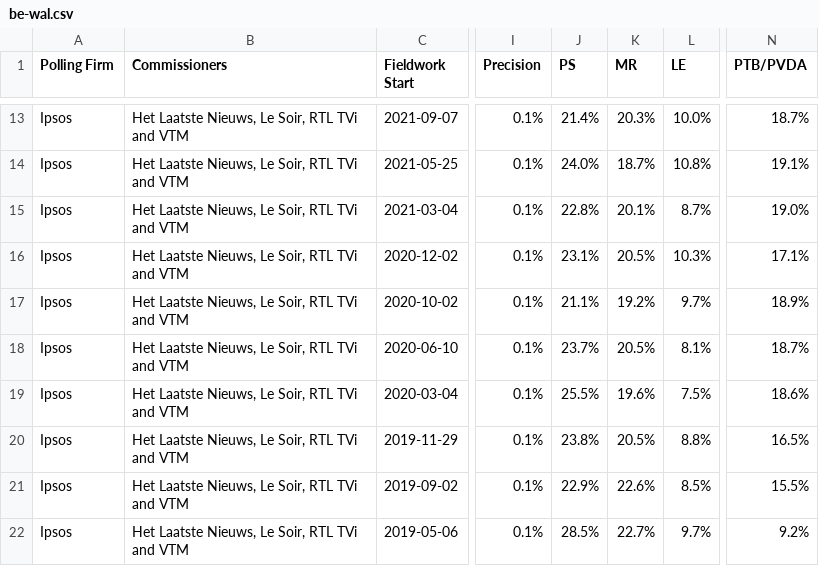
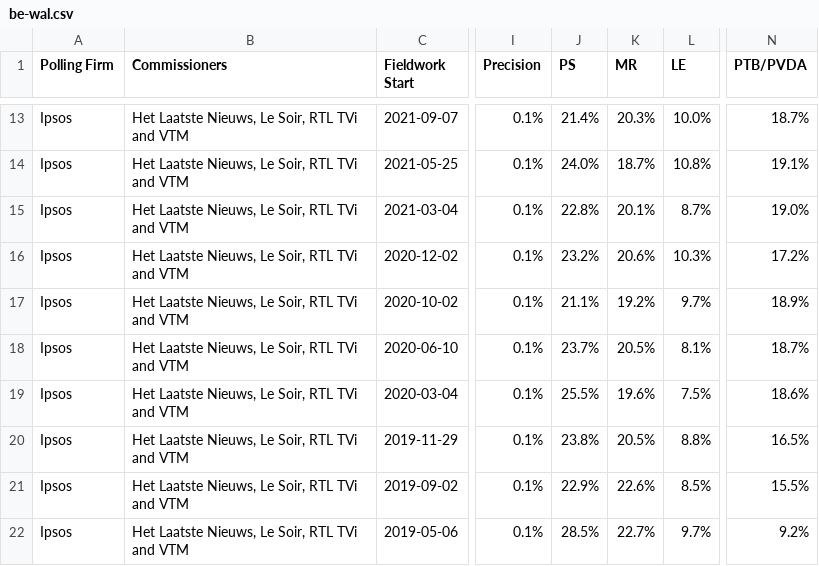
Before and after one commit to michalskop/europeelects, a CSV file: v2/data/be-wal.csv, drawn as a sheet; only a part is shown, gaps mark what is left out; the diff names each change by its address in the sheet, - before the commit and + after, or states it on an @@ line.

```diff
--- a/v2/data/be-wal.csv
+++ b/v2/data/be-wal.csv
-J16 (PS): 23.1%
+J16 (PS): 23.2%
-K16 (MR): 20.5%
+K16 (MR): 20.6%
-N16 (PTB/PVDA): 17.1%
+N16 (PTB/PVDA): 17.2%
```
Also changed, not shown: v2/data/cz.csv, v2/data/dk.csv, 7 other files.
